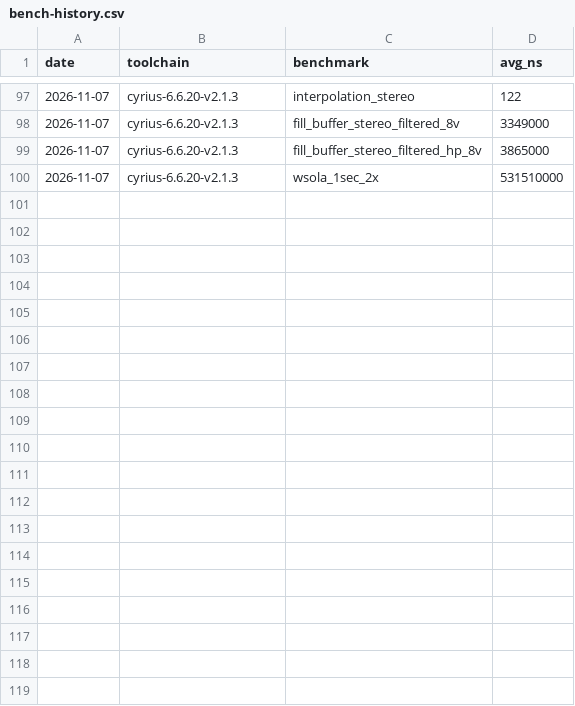
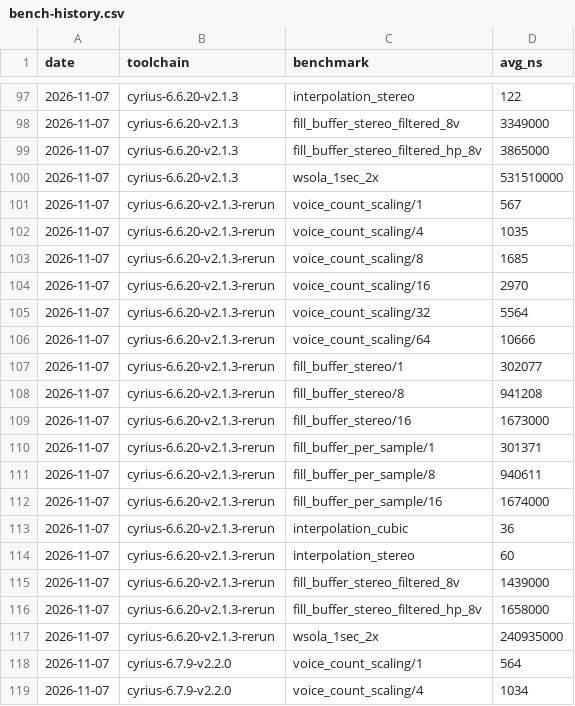
Before and after one commit to MacCracken/nidhi, a CSV file: bench-history.csv, drawn as a sheet; only a part is shown, gaps mark what is left out; the diff covers the shown part only; the diff names each change by its address in the sheet, - before the commit and + after, or states it on an @@ line.

```diff
--- a/bench-history.csv
+++ b/bench-history.csv
+row 101: 2026-11-07 | cyrius-6.6.20-v2.1.3-rerun | voice_count_scaling/1 | 567
+row 102: 2026-11-07 | cyrius-6.6.20-v2.1.3-rerun | voice_count_scaling/4 | 1035
+row 103: 2026-11-07 | cyrius-6.6.20-v2.1.3-rerun | voice_count_scaling/8 | 1685
+row 104: 2026-11-07 | cyrius-6.6.20-v2.1.3-rerun | voice_count_scaling/16 | 2970
+row 105: 2026-11-07 | cyrius-6.6.20-v2.1.3-rerun | voice_count_scaling/32 | 5564
+row 106: 2026-11-07 | cyrius-6.6.20-v2.1.3-rerun | voice_count_scaling/64 | 10666
+row 107: 2026-11-07 | cyrius-6.6.20-v2.1.3-rerun | fill_buffer_stereo/1 | 302077
+row 108: 2026-11-07 | cyrius-6.6.20-v2.1.3-rerun | fill_buffer_stereo/8 | 941208
+row 109: 2026-11-07 | cyrius-6.6.20-v2.1.3-rerun | fill_buffer_stereo/16 | 1673000
+row 110: 2026-11-07 | cyrius-6.6.20-v2.1.3-rerun | fill_buffer_per_sample/1 | 301371
+row 111: 2026-11-07 | cyrius-6.6.20-v2.1.3-rerun | fill_buffer_per_sample/8 | 940611
+row 112: 2026-11-07 | cyrius-6.6.20-v2.1.3-rerun | fill_buffer_per_sample/16 | 1674000
+row 113: 2026-11-07 | cyrius-6.6.20-v2.1.3-rerun | interpolation_cubic | 36
+row 114: 2026-11-07 | cyrius-6.6.20-v2.1.3-rerun | interpolation_stereo | 60
+row 115: 2026-11-07 | cyrius-6.6.20-v2.1.3-rerun | fill_buffer_stereo_filtered_8v | 1439000
+row 116: 2026-11-07 | cyrius-6.6.20-v2.1.3-rerun | fill_buffer_stereo_filtered_hp_8v | 1658000
+row 117: 2026-11-07 | cyrius-6.6.20-v2.1.3-rerun | wsola_1sec_2x | 240935000
+row 118: 2026-11-07 | cyrius-6.7.9-v2.2.0 | voice_count_scaling/1 | 564
+row 119: 2026-11-07 | cyrius-6.7.9-v2.2.0 | voice_count_scaling/4 | 1034
```
Also changed, not shown: 15 added rows elsewhere in this file, 46 other files.
